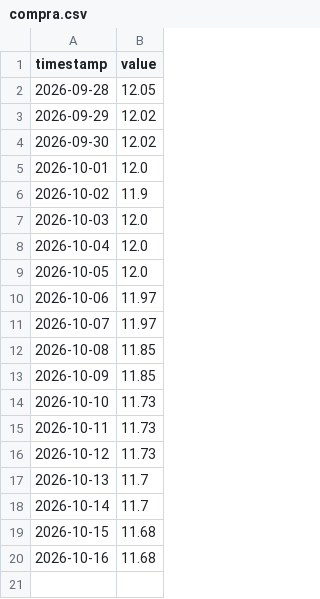
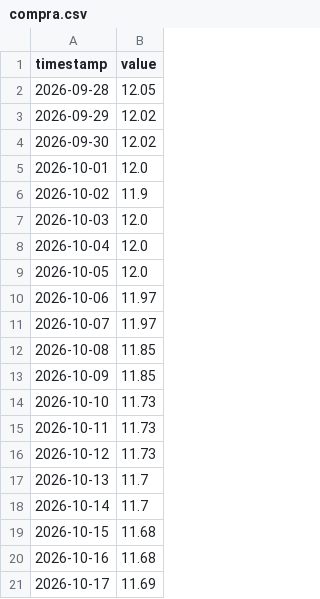
Before and after one commit to maugoodboy/dolares-bo, a CSV file: oficial/compra.csv, drawn as a sheet.

```diff
--- a/oficial/compra.csv
+++ b/oficial/compra.csv
@@ -20 +20,2 @@ timestamp,value
 2026-10-16,11.68
+2026-10-17,11.69
```
Also changed, not shown: oficial/venta.csv.
